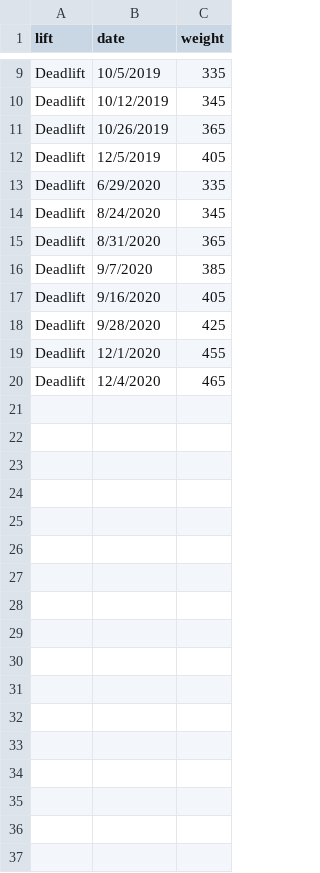
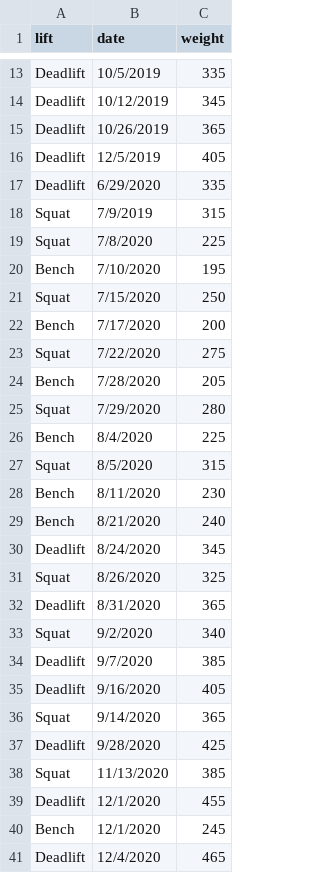
Before and after one commit to carmichaeljr/JackLiftingTimeline, a CSV file: data/Records.csv, drawn as a sheet; only a part is shown, gaps mark what is left out; the diff covers the shown part only; the diff names each change by its address in the sheet, - before the commit and + after, or states it on an @@ line.

Commit message:
Update Records.csv

```diff
--- a/data/Records.csv
+++ b/data/Records.csv
+row 18: Squat | 7/9/2019 | 315
+row 19: Squat | 7/8/2020 | 225
+row 20: Bench | 7/10/2020 | 195
+row 21: Squat | 7/15/2020 | 250
+row 22: Bench | 7/17/2020 | 200
+row 23: Squat | 7/22/2020 | 275
+row 24: Bench | 7/28/2020 | 205
+row 25: Squat | 7/29/2020 | 280
+row 26: Bench | 8/4/2020 | 225
+row 27: Squat | 8/5/2020 | 315
+row 28: Bench | 8/11/2020 | 230
+row 29: Bench | 8/21/2020 | 240
+row 31: Squat | 8/26/2020 | 325
+row 33: Squat | 9/2/2020 | 340
+row 36: Squat | 9/14/2020 | 365
+row 38: Squat | 11/13/2020 | 385
+row 40: Bench | 12/1/2020 | 245
```
Also changed, not shown: 4 added rows elsewhere in this file.
